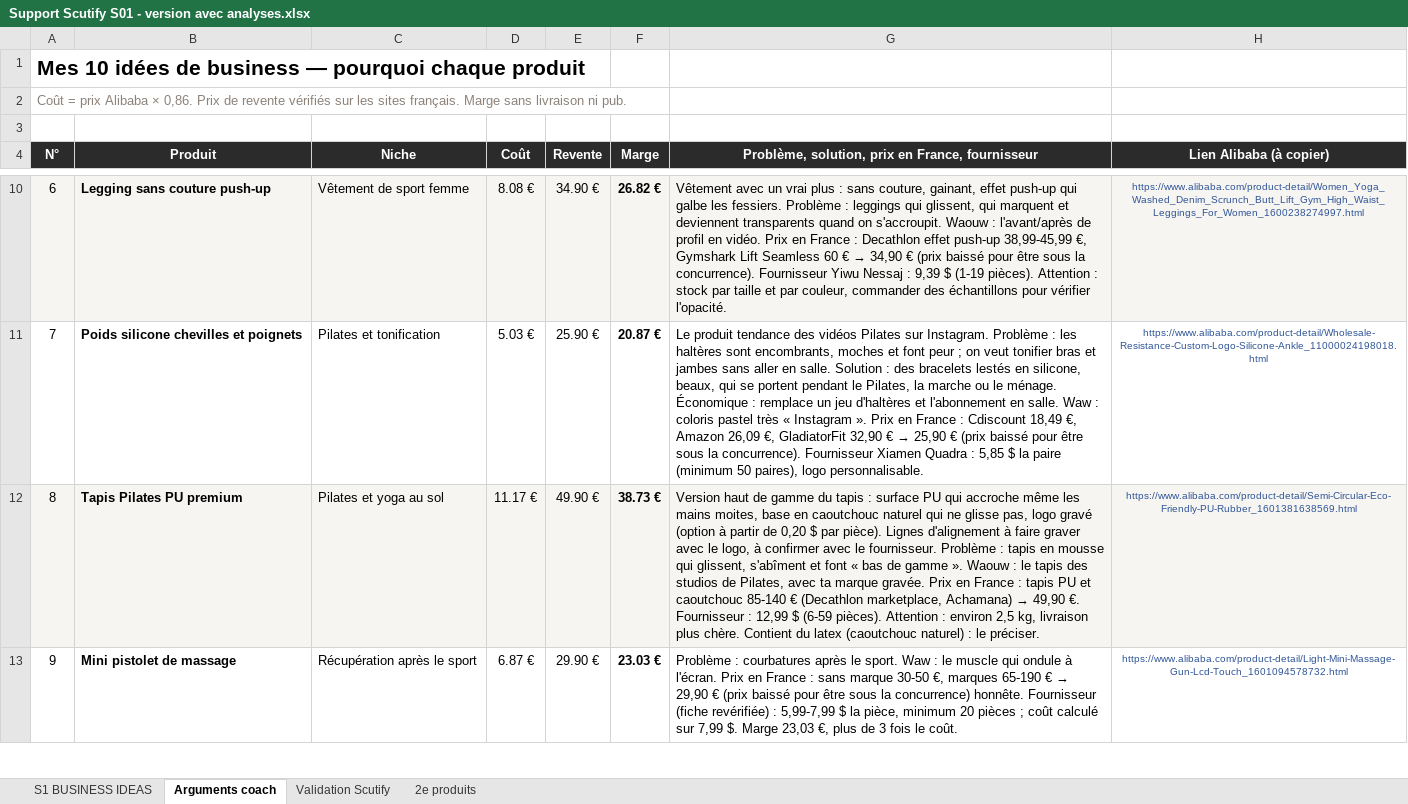
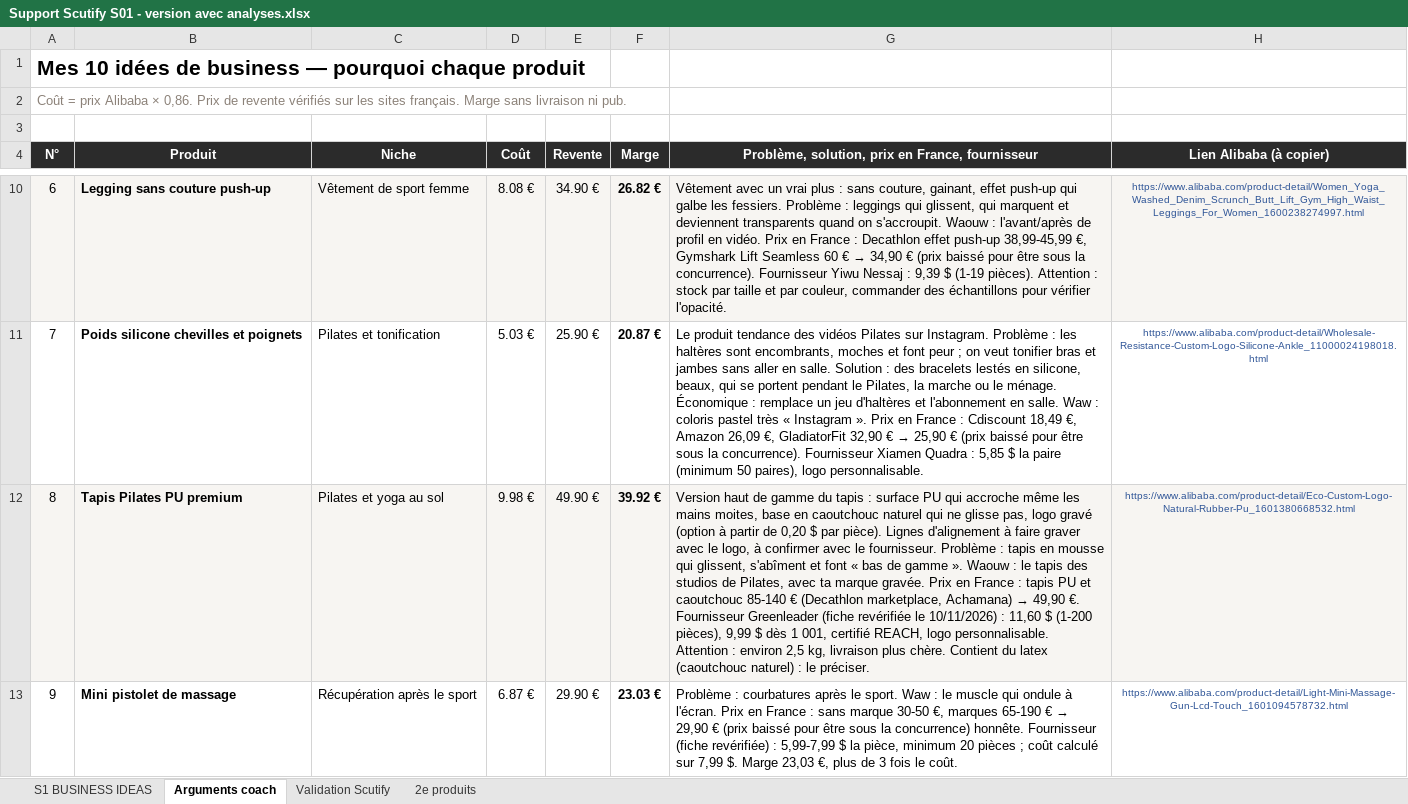
Before and after one commit to jgnrpgn9hd-cmd/Jimy, an Excel workbook: scutify/Support Scutify S01 - version avec analyses.xlsx, sheet Arguments coach, drawn as a sheet; only a part is shown, gaps mark what is left out; values as stored, in another font and other column widths than the file's, no borders; the diff covers the shown part only; the diff names each change by its address in the sheet, - before the commit and + after, or states it on an @@ line.

```diff
--- a/scutify/Support Scutify S01 - version avec analyses.xlsx (sheet Arguments coach)
+++ b/scutify/Support Scutify S01 - version avec analyses.xlsx (sheet Arguments coach)
-D12 (Coût): 11.17 €
+D12 (Coût): 9.98 €
-F12 (Marge): 38.73 €
+F12 (Marge): 39.92 €
-G12: …€. Fournisseur : 12,99 $ (6-59 pièces). Attention :…
+G12: …€. Fournisseur Greenleader (fiche revérifiée le 10/11/2026) : 11,60 $ (1-200 pièces), 9,99 $ dès 1 001, certifié REACH, logo personnalisable. Attention :…
-H12 (Lien Alibaba (à copier)): https://www.alibaba.com/product-detail/Semi-Circular-Eco-Friendly-PU-Rubber_1601381638569.html
+H12 (Lien Alibaba (à copier)): https://www.alibaba.com/product-detail/Eco-Custom-Logo-Natural-Rubber-Pu_1601380668532.html
```
Also changed, not shown: 10 edited cells elsewhere in this sheet, sheet S1 BUSINESS IDEAS, sheet Validation Scutify, hidden cells, scutify/Support Scutify S01_Tableau recherche 10 idées de business.xlsx, 3 other files.
